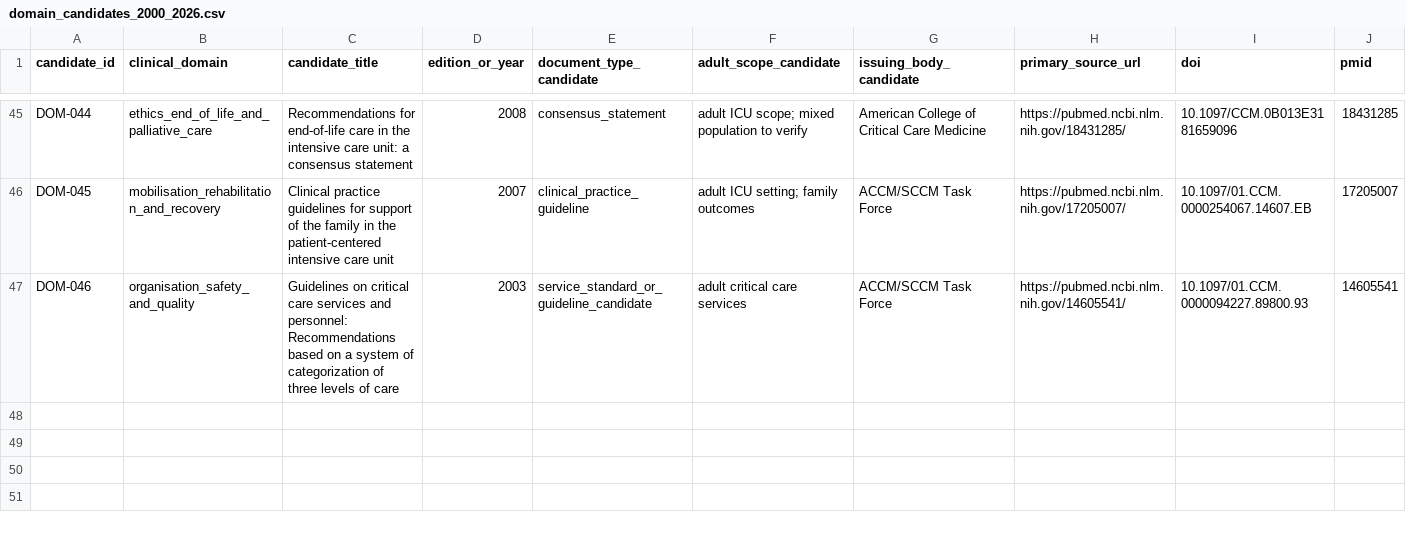
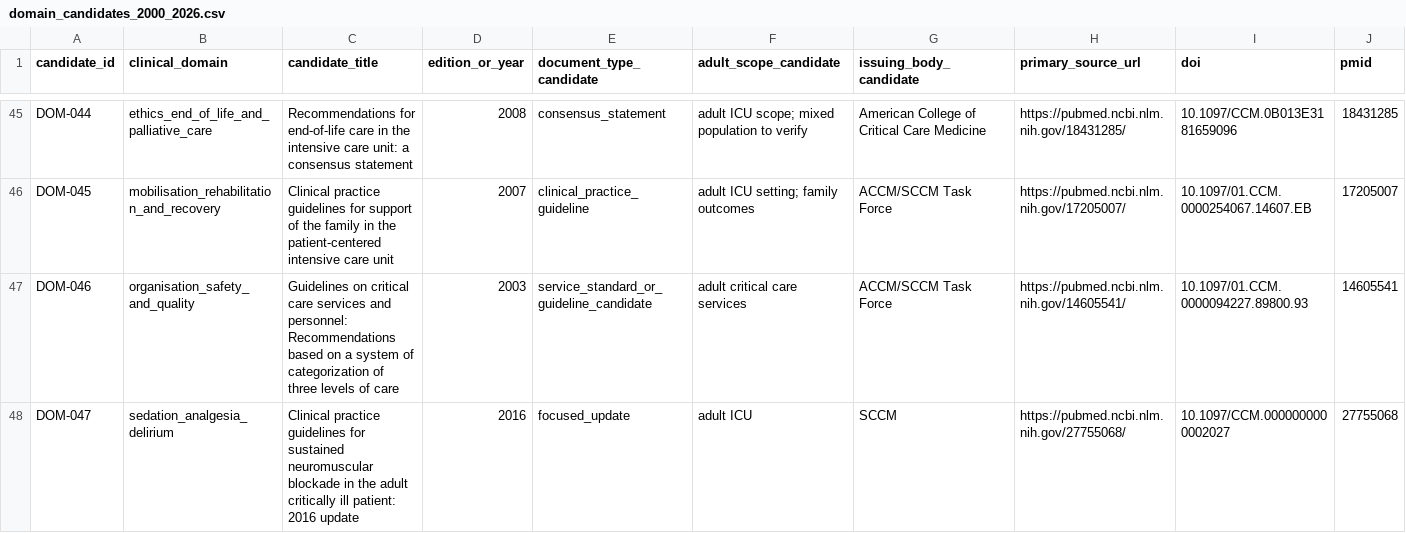
Before and after one commit to uttarnav-rishira/global-critical-care-guidelines, a CSV file: data/screening/domain_candidates_2000_2026.csv, drawn as a sheet; only a part is shown, gaps mark what is left out; rows hold the shown columns only; the diff names each change by its address in the sheet, - before the commit and + after, or states it on an @@ line.

Commit message:
Add 2016 neuromuscular blockade guideline update

```diff
--- a/data/screening/domain_candidates_2000_2026.csv
+++ b/data/screening/domain_candidates_2000_2026.csv
+row 48: DOM-047 | sedation_analgesia_delirium | Clinical practice guidelines for sustained neuromuscular blockade in the adult critically ill patient: 2016 update | 2016 | focused_update | adult ICU | SCCM | https://pubmed.ncbi.nlm.nih.gov/27755068/ | 10.1097/CCM.0000000000002027 | 27755068
```
